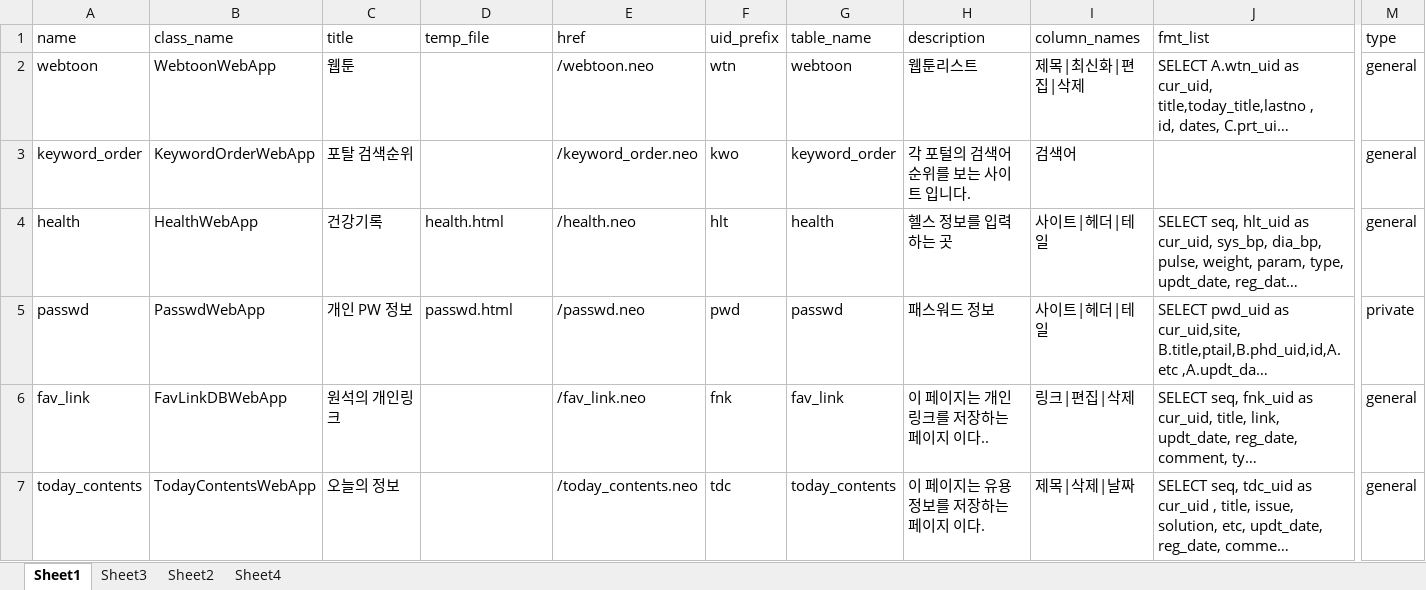
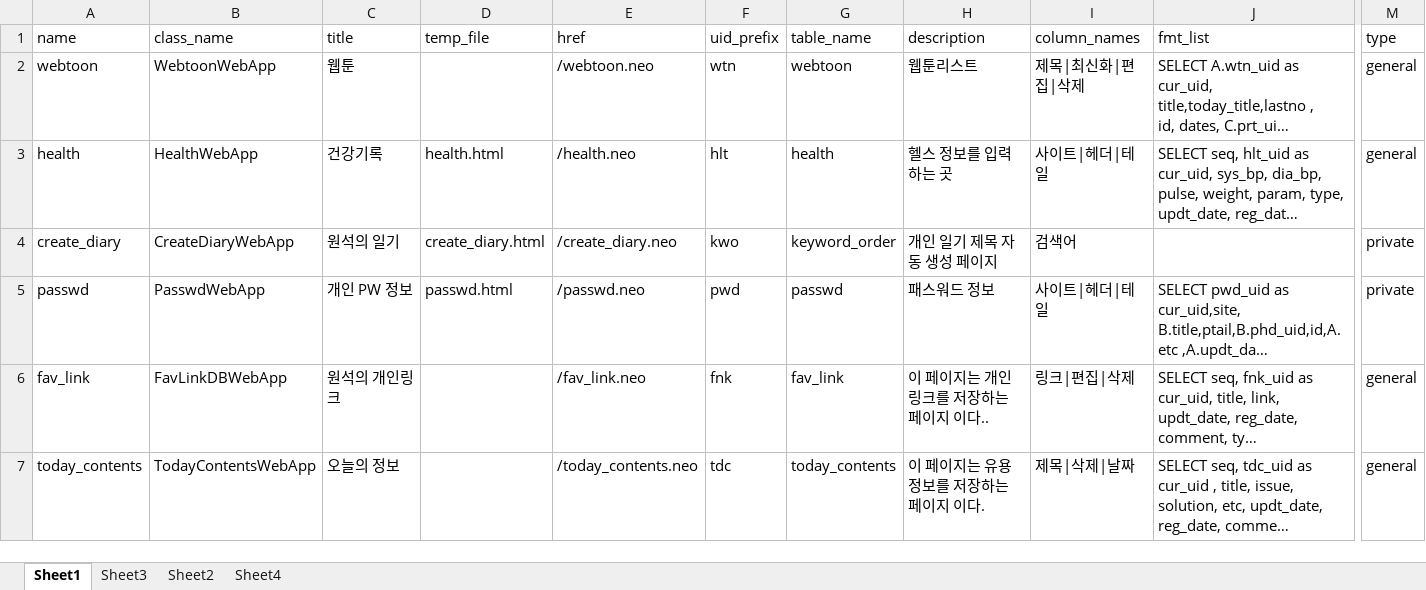
Before and after one commit to neo1seok/neo_server, an Excel workbook: neo_server/rsc/neoserver_page_info.xlsx, sheet Sheet1, drawn as a sheet; only a part is shown, gaps mark what is left out; long unchanged cells end in …; values as stored, in another font and other column widths than the file's, no borders; removed rows and columns are numbered as before the commit, all else as after; rows hold the shown columns only; the diff names each change by its address in the sheet, - before the commit and + after, or states it on an @@ line.

Commit message:
add create diary page remove keyword portal

```diff
--- a/neo_server/rsc/neoserver_page_info.xlsx (sheet Sheet1)
+++ b/neo_server/rsc/neoserver_page_info.xlsx (sheet Sheet1)
-row 3: keyword_order | KeywordOrderWebApp | 포탈 검색순위 |  | /keyword_order.neo | kwo | keyword_order | 각 포털의 검색어 순위를 보는 사이트 입니다. | 검색어 |  | general
+row 4: create_diary | CreateDiaryWebApp | 원석의 일기 | create_diary.html | /create_diary.neo | kwo | keyword_order | 개인 일기 제목 자동 생성 페이지 | 검색어 |  | private
```
Also changed, not shown: 13 other files.
